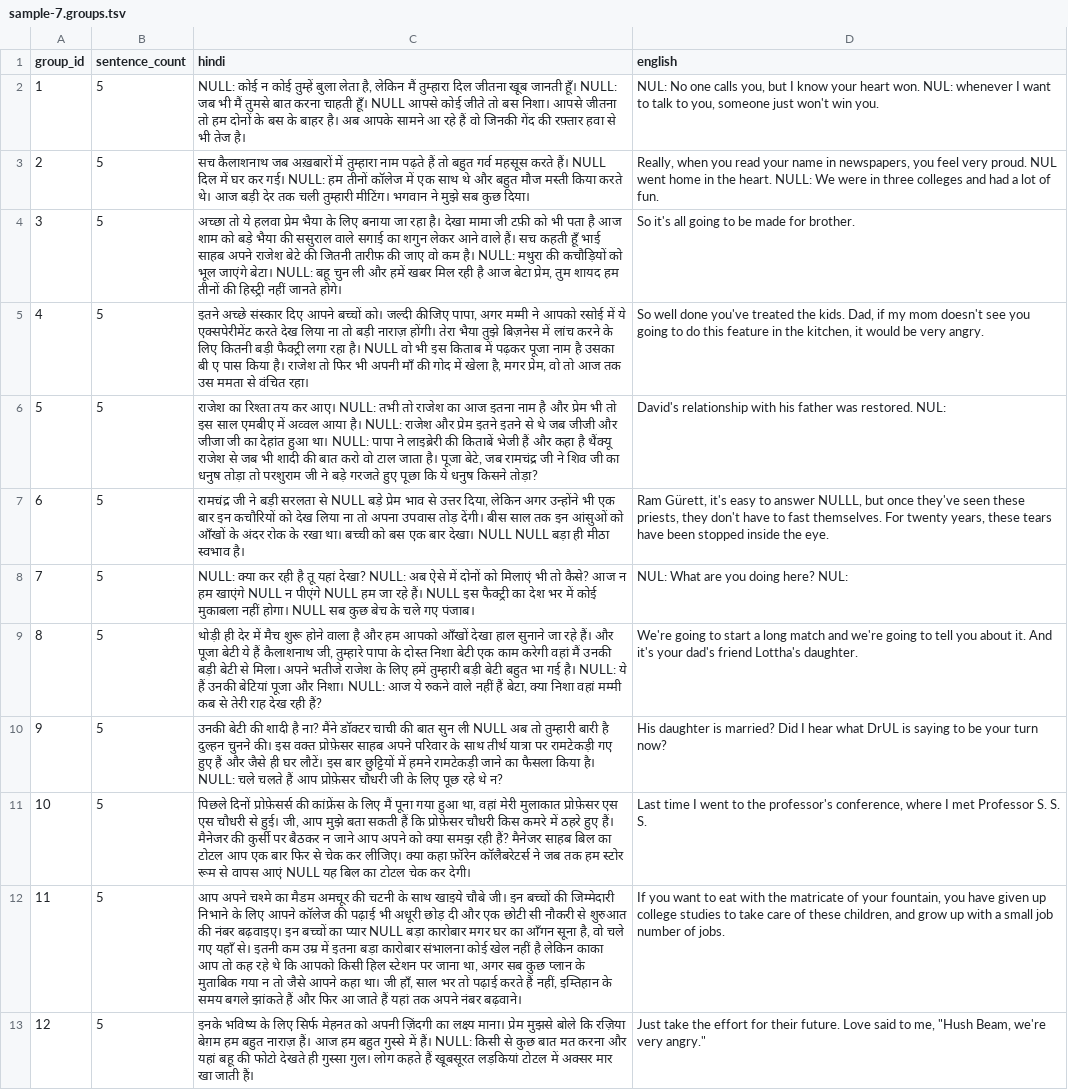
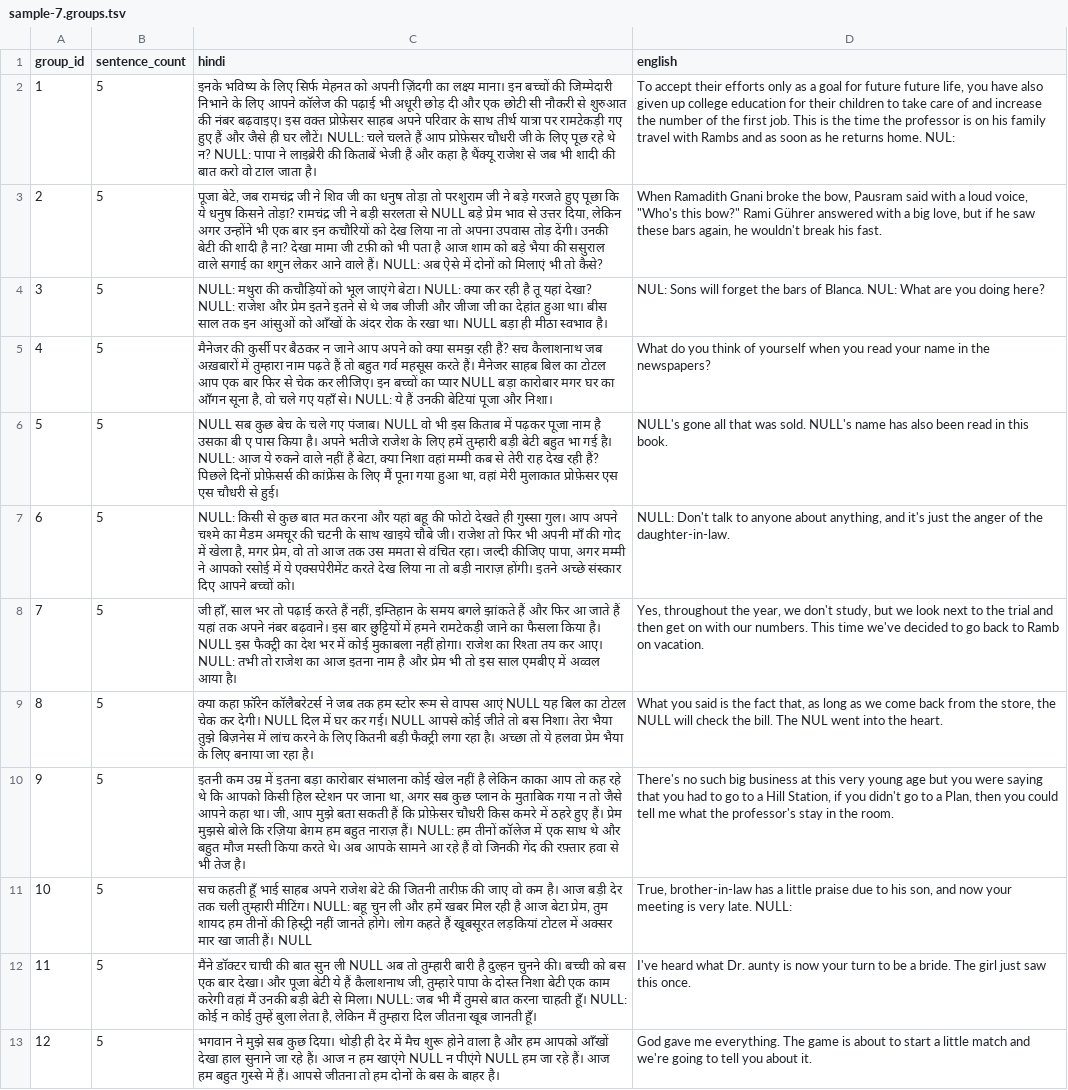
Before and after one commit to gitanshu-chavda/Punctuation_Adder-and-Sentence-Ordering, a TSV file: data/final/sample-7.groups.tsv, drawn as a sheet; the diff names each change by its address in the sheet, - before the commit and + after, or states it on an @@ line.

```diff
--- a/data/final/sample-7.groups.tsv
+++ b/data/final/sample-7.groups.tsv
-C2 (hindi): NULL: कोई न कोई तुम्हें बुला लेता है, लेकिन मैं तुम्हारा दिल जीतना खूब जानती हूँ। NULL: जब भी मैं तुमसे बात करना चाहती हूँ। NULL आपसे कोई जीते तो बस निशा। आपसे जीतना तो हम दोनों के बस के बाहर है। अब आपके सामने आ रहे हैं वो जिनकी गेंद की रफ़्तार हवा से भी तेज है।
+C2 (hindi): इनके भविष्य के लिए सिर्फ मेहनत को अपनी ज़िंदगी का लक्ष्य माना। इन बच्चों की जिम्मेदारी निभाने के लिए आपने कॉलेज की पढ़ाई भी अधूरी छोड़ दी और एक छोटी सी नौकरी से शुरुआत की नंबर बढ़वाइए। इस वक्त प्रोफ़ेसर साहब अपने परिवार के साथ तीर्थ यात्रा पर रामटेकड़ी गए हुए हैं और जैसे ही घर लौटें। NULL: चले चलते हैं आप प्रोफ़ेसर चौधरी जी के लिए पूछ रहे थे न? NULL: पापा ने लाइब्रेरी की किताबें भेजी हैं और कहा है थैंक्यू राजेश से जब भी शादी की बात करो वो टाल जाता है।
-D2 (english): NUL: No one calls you, but I know your heart won. NUL: whenever I want to talk to you, someone just won't win you.
+D2 (english): To accept their efforts only as a goal for future future life, you have also given up college education for their children to take care of and increase the number of the first job. This is the time the professor is on his family travel with Rambs and as soon as he returns home. NUL:
-C3 (hindi): सच कैलाशनाथ जब अख़बारों में तुम्हारा नाम पढ़ते हैं तो बहुत गर्व महसूस करते हैं। NULL दिल में घर कर गई। NULL: हम तीनों कॉलेज में एक साथ थे और बहुत मौज मस्ती किया करते थे। आज बड़ी देर तक चली तुम्हारी मीटिंग। भगवान ने मुझे सब कुछ दिया।
+C3 (hindi): पूजा बेटे, जब रामचंद्र जी ने शिव जी का धनुष तोड़ा तो परशुराम जी ने बड़े गरजते हुए पूछा कि ये धनुष किसने तोड़ा? रामचंद्र जी ने बड़ी सरलता से NULL बड़े प्रेम भाव से उत्तर दिया, लेकिन अगर उन्होंने भी एक बार इन कचौरियों को देख लिया ना तो अपना उपवास तोड़ देंगी। उनकी बेटी की शादी है ना? देखा मामा जी टफ़ी को भी पता है आज शाम को बड़े भैया की ससुराल वाले सगाई का शगुन लेकर आने वाले हैं। NULL: अब ऐसे में दोनों को मिलाएं भी तो कैसे?
-D3 (english): Really, when you read your name in newspapers, you feel very proud. NUL went home in the heart. NULL: We were in three colleges and had a lot of fun.
+D3 (english): When Ramadith Gnani broke the bow, Pausram said with a loud voice, "Who's this bow?" Rami Gührer answered with a big love, but if he saw these bars again, he wouldn't break his fast.
-C4 (hindi): अच्छा तो ये हलवा प्रेम भैया के लिए बनाया जा रहा है। देखा मामा जी टफ़ी को भी पता है आज शाम को बड़े भैया की ससुराल वाले सगाई का शगुन लेकर आने वाले हैं। सच कहती हूँ भाई साहब अपने राजेश बेटे की जितनी तारीफ़ की जाए वो कम है। NULL: मथुरा की कचौड़ियों को भूल जाएंगे बेटा। NULL: बहू चुन ली और हमें खबर मिल रही है आज बेटा प्रेम, तुम शायद हम तीनों की हिस्ट्री नहीं जानते होगे।
+C4 (hindi): NULL: मथुरा की कचौड़ियों को भूल जाएंगे बेटा। NULL: क्या कर रही है तू यहां देखा? NULL: राजेश और प्रेम इतने इतने से थे जब जीजी और जीजा जी का देहांत हुआ था। बीस साल तक इन आंसुओं को आँखों के अंदर रोक के रखा था। NULL बड़ा ही मीठा स्वभाव है।
-D4 (english): So it's all going to be made for brother.
+D4 (english): NUL: Sons will forget the bars of Blanca. NUL: What are you doing here?
-C5 (hindi): इतने अच्छे संस्कार दिए आपने बच्चों को। जल्दी कीजिए पापा, अगर मम्मी ने आपको रसोई में ये एक्सपेरीमेंट करते देख लिया ना तो बड़ी नाराज़ होंगी। तेरा भैया तुझे बिज़नेस में लांच करने के लिए कितनी बड़ी फैक्ट्री लगा रहा है। NULL वो भी इस किताब में पढ़कर पूजा नाम है उसका बी ए पास किया है। राजेश तो फिर भी अपनी माँ की गोद में खेला है, मगर प्रेम, वो तो आज तक उस ममता से वंचित रहा।
+C5 (hindi): मैनेजर की कुर्सी पर बैठकर न जाने आप अपने को क्या समझ रही हैं? सच कैलाशनाथ जब अख़बारों में तुम्हारा नाम पढ़ते हैं तो बहुत गर्व महसूस करते हैं। मैनेजर साहब बिल का टोटल आप एक बार फिर से चेक कर लीजिए। इन बच्चों का प्यार NULL बड़ा कारोबार मगर घर का आँगन सूना है, वो चले गए यहाँ से। NULL: ये हैं उनकी बेटियां पूजा और निशा।
-D5 (english): So well done you've treated the kids. Dad, if my mom doesn't see you going to do this feature in the kitchen, it would be very angry.
+D5 (english): What do you think of yourself when you read your name in the newspapers?
-C6 (hindi): राजेश का रिश्ता तय कर आए। NULL: तभी तो राजेश का आज इतना नाम है और प्रेम भी तो इस साल एमबीए में अव्वल आया है। NULL: राजेश और प्रेम इतने इतने से थे जब जीजी और जीजा जी का देहांत हुआ था। NULL: पापा ने लाइब्रेरी की किताबें भेजी हैं और कहा है थैंक्यू राजेश से जब भी शादी की बात करो वो टाल जाता है। पूजा बेटे, जब रामचंद्र जी ने शिव जी का धनुष तोड़ा तो परशुराम जी ने बड़े गरजते हुए पूछा कि ये धनुष किसने तोड़ा?
+C6 (hindi): NULL सब कुछ बेच के चले गए पंजाब। NULL वो भी इस किताब में पढ़कर पूजा नाम है उसका बी ए पास किया है। अपने भतीजे राजेश के लिए हमें तुम्हारी बड़ी बेटी बहुत भा गई है। NULL: आज ये रुकने वाले नहीं हैं बेटा, क्या निशा वहां मम्मी कब से तेरी राह देख रही हैं? पिछले दिनों प्रोफ़ेसर्स की कांफ्रेंस के लिए मैं पूना गया हुआ था, वहां मेरी मुलाकात प्रोफ़ेसर एस एस चौधरी से हुई।
-D6 (english): David's relationship with his father was restored. NUL:
+D6 (english): NULL's gone all that was sold. NULL's name has also been read in this book.
-C7 (hindi): रामचंद्र जी ने बड़ी सरलता से NULL बड़े प्रेम भाव से उत्तर दिया, लेकिन अगर उन्होंने भी एक बार इन कचौरियों को देख लिया ना तो अपना उपवास तोड़ देंगी। बीस साल तक इन आंसुओं को आँखों के अंदर रोक के रखा था। बच्ची को बस एक बार देखा। NULL NULL बड़ा ही मीठा स्वभाव है।
+C7 (hindi): NULL: किसी से कुछ बात मत करना और यहां बहू की फोटो देखते ही गुस्सा गुल। आप अपने चश्मे का मैडम अमचूर की चटनी के साथ खाइये चौबे जी। राजेश तो फिर भी अपनी माँ की गोद में खेला है, मगर प्रेम, वो तो आज तक उस ममता से वंचित रहा। जल्दी कीजिए पापा, अगर मम्मी ने आपको रसोई में ये एक्सपेरीमेंट करते देख लिया ना तो बड़ी नाराज़ होंगी। इतने अच्छे संस्कार दिए आपने बच्चों को।
-D7 (english): Ram Gürett, it's easy to answer NULLL, but once they've seen these priests, they don't have to fast themselves. For twenty years, these tears have been stopped inside the eye.
+D7 (english): NULL: Don't talk to anyone about anything, and it's just the anger of the daughter-in-law.
-C8 (hindi): NULL: क्या कर रही है तू यहां देखा? NULL: अब ऐसे में दोनों को मिलाएं भी तो कैसे? आज न हम खाएंगे NULL न पीएंगे NULL हम जा रहे हैं। NULL इस फैक्ट्री का देश भर में कोई मुकाबला नहीं होगा। NULL सब कुछ बेच के चले गए पंजाब।
+C8 (hindi): जी हाँ, साल भर तो पढ़ाई करते हैं नहीं, इम्तिहान के समय बगले झांकते हैं और फिर आ जाते हैं यहां तक अपने नंबर बढ़वाने। इस बार छुट्टियों में हमने रामटेकड़ी जाने का फैसला किया है। NULL इस फैक्ट्री का देश भर में कोई मुकाबला नहीं होगा। राजेश का रिश्ता तय कर आए। NULL: तभी तो राजेश का आज इतना नाम है और प्रेम भी तो इस साल एमबीए में अव्वल आया है।
-D8 (english): NUL: What are you doing here? NUL:
+D8 (english): Yes, throughout the year, we don't study, but we look next to the trial and then get on with our numbers. This time we've decided to go back to Ramb on vacation.
-C9 (hindi): थोड़ी ही देर में मैच शुरू होने वाला है और हम आपको आँखों देखा हाल सुनाने जा रहे हैं। और पूजा बेटी ये हैं कैलाशनाथ जी, तुम्हारे पापा के दोस्त निशा बेटी एक काम करेगी वहां मैं उनकी बड़ी बेटी से मिला। अपने भतीजे राजेश के लिए हमें तुम्हारी बड़ी बेटी बहुत भा गई है। NULL: ये हैं उनकी बेटियां पूजा और निशा। NULL: आज ये रुकने वाले नहीं हैं बेटा, क्या निशा वहां मम्मी कब से तेरी राह देख रही हैं?
+C9 (hindi): क्या कहा फ़ॉरेन कॉलैबरेटर्स ने जब तक हम स्टोर रूम से वापस आएं NULL यह बिल का टोटल चेक कर देगी। NULL दिल में घर कर गई। NULL आपसे कोई जीते तो बस निशा। तेरा भैया तुझे बिज़नेस में लांच करने के लिए कितनी बड़ी फैक्ट्री लगा रहा है। अच्छा तो ये हलवा प्रेम भैया के लिए बनाया जा रहा है।
-D9 (english): We're going to start a long match and we're going to tell you about it. And it's your dad's friend Lottha's daughter.
+D9 (english): What you said is the fact that, as long as we come back from the store, the NULL will check the bill. The NUL went into the heart.
-C10 (hindi): उनकी बेटी की शादी है ना? मैंने डॉक्टर चाची की बात सुन ली NULL अब तो तुम्हारी बारी है दुल्हन चुनने की। इस वक्त प्रोफ़ेसर साहब अपने परिवार के साथ तीर्थ यात्रा पर रामटेकड़ी गए हुए हैं और जैसे ही घर लौटें। इस बार छुट्टियों में हमने रामटेकड़ी जाने का फैसला किया है। NULL: चले चलते हैं आप प्रोफ़ेसर चौधरी जी के लिए पूछ रहे थे न?
+C10 (hindi): इतनी कम उम्र में इतना बड़ा कारोबार संभालना कोई खेल नहीं है लेकिन काका आप तो कह रहे थे कि आपको किसी हिल स्टेशन पर जाना था, अगर सब कुछ प्लान के मुताबिक गया न तो जैसे आपने कहा था। जी, आप मुझे बता सकती हैं कि प्रोफ़ेसर चौधरी किस कमरे में ठहरे हुए हैं। प्रेम मुझसे बोले कि रज़िया बेग़म हम बहुत नाराज़ हैं। NULL: हम तीनों कॉलेज में एक साथ थे और बहुत मौज मस्ती किया करते थे। अब आपके सामने आ रहे हैं वो जिनकी गेंद की रफ़्तार हवा से भी तेज है।
-D10 (english): His daughter is married? Did I hear what DrUL is saying to be your turn now?
+D10 (english): There's no such big business at this very young age but you were saying that you had to go to a Hill Station, if you didn't go to a Plan, then you could tell me what the professor's stay in the room.
-C11 (hindi): पिछले दिनों प्रोफ़ेसर्स की कांफ्रेंस के लिए मैं पूना गया हुआ था, वहां मेरी मुलाकात प्रोफ़ेसर एस एस चौधरी से हुई। जी, आप मुझे बता सकती हैं कि प्रोफ़ेसर चौधरी किस कमरे में ठहरे हुए हैं। मैनेजर की कुर्सी पर बैठकर न जाने आप अपने को क्या समझ रही हैं? मैनेजर साहब बिल का टोटल आप एक बार फिर से चेक कर लीजिए। क्या कहा फ़ॉरेन कॉलैबरेटर्स ने जब तक हम स्टोर रूम से वापस आएं NULL यह बिल का टोटल चेक कर देगी।
+C11 (hindi): सच कहती हूँ भाई साहब अपने राजेश बेटे की जितनी तारीफ़ की जाए वो कम है। आज बड़ी देर तक चली तुम्हारी मीटिंग। NULL: बहू चुन ली और हमें खबर मिल रही है आज बेटा प्रेम, तुम शायद हम तीनों की हिस्ट्री नहीं जानते होगे। लोग कहते हैं खूबसूरत लड़कियां टोटल में अक्सर मार खा जाती हैं। NULL
-D11 (english): Last time I went to the professor's conference, where I met Professor S. S. S.
+D11 (english): True, brother-in-law has a little praise due to his son, and now your meeting is very late. NULL:
-C12 (hindi): आप अपने चश्मे का मैडम अमचूर की चटनी के साथ खाइये चौबे जी। इन बच्चों की जिम्मेदारी निभाने के लिए आपने कॉलेज की पढ़ाई भी अधूरी छोड़ दी और एक छोटी सी नौकरी से शुरुआत की नंबर बढ़वाइए। इन बच्चों का प्यार NULL बड़ा कारोबार मगर घर का आँगन सूना है, वो चले गए यहाँ से। इतनी कम उम्र में इतना बड़ा कारोबार संभालना कोई खेल नहीं है लेकिन काका आप तो कह रहे थे कि आपको किसी हिल स्टेशन पर जाना था, अगर सब कुछ प्लान के मुताबिक गया न तो जैसे आपने कहा था। जी हाँ, साल भर तो पढ़ाई करते हैं नहीं, इम्तिहान के समय बगले झांकते हैं और फिर आ जाते हैं यहां तक अपने नंबर बढ़वाने।
+C12 (hindi): मैंने डॉक्टर चाची की बात सुन ली NULL अब तो तुम्हारी बारी है दुल्हन चुनने की। बच्ची को बस एक बार देखा। और पूजा बेटी ये हैं कैलाशनाथ जी, तुम्हारे पापा के दोस्त निशा बेटी एक काम करेगी वहां मैं उनकी बड़ी बेटी से मिला। NULL: जब भी मैं तुमसे बात करना चाहती हूँ। NULL: कोई न कोई तुम्हें बुला लेता है, लेकिन मैं तुम्हारा दिल जीतना खूब जानती हूँ।
-D12 (english): If you want to eat with the matricate of your fountain, you have given up college studies to take care of these children, and grow up with a small job number of jobs.
+D12 (english): I've heard what Dr. aunty is now your turn to be a bride. The girl just saw this once.
-C13 (hindi): इनके भविष्य के लिए सिर्फ मेहनत को अपनी ज़िंदगी का लक्ष्य माना। प्रेम मुझसे बोले कि रज़िया बेग़म हम बहुत नाराज़ हैं। आज हम बहुत गुस्से में हैं। NULL: किसी से कुछ बात मत करना और यहां बहू की फोटो देखते ही गुस्सा गुल। लोग कहते हैं खूबसूरत लड़कियां टोटल में अक्सर मार खा जाती हैं।
+C13 (hindi): भगवान ने मुझे सब कुछ दिया। थोड़ी ही देर में मैच शुरू होने वाला है और हम आपको आँखों देखा हाल सुनाने जा रहे हैं। आज न हम खाएंगे NULL न पीएंगे NULL हम जा रहे हैं। आज हम बहुत गुस्से में हैं। आपसे जीतना तो हम दोनों के बस के बाहर है।
-D13 (english): Just take the effort for their future. Love said to me, "Hush Beam, we're very angry."
+D13 (english): God gave me everything. The game is about to start a little match and we're going to tell you about it.
```
Also changed, not shown: data/final/sample-1.groups.tsv, data/final/sample-2.groups.tsv, 52 other files.
